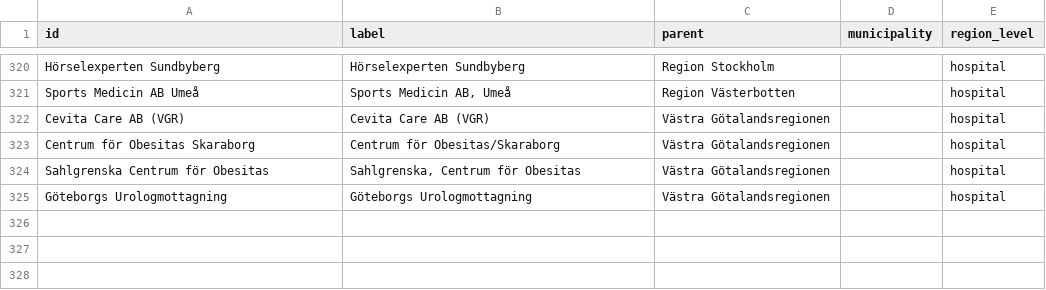
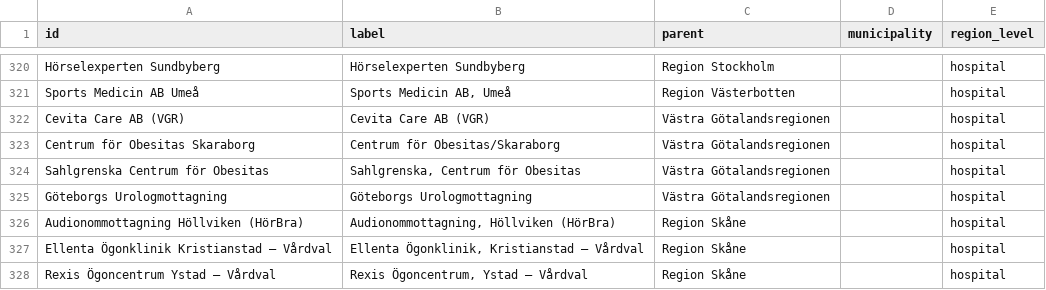
Before and after one commit to marple-newsrobot/marple-datatypes, a CSV file: misc/se/hospitals.csv, drawn as a sheet; only a part is shown, gaps mark what is left out.

Commit message:
add new hospitals

```diff
--- a/misc/se/hospitals.csv
+++ b/misc/se/hospitals.csv
@@ -325 +325,4 @@ Sahlgrenska Centrum för Obesitas,"Sahlgrenska, Centrum för Obesitas",Västra G
 Göteborgs Urologmottagning,Göteborgs Urologmottagning,Västra Götalandsregionen,,hospital
+Audionommottagning Höllviken (HörBra),"Audionommottagning, Höllviken (HörBra)",Region Skåne,,hospital
+Ellenta Ögonklinik Kristianstad – Vårdval,"Ellenta Ögonklinik, Kristianstad – Vårdval",Region Skåne,,hospital
+Rexis Ögoncentrum Ystad – Vårdval,"Rexis Ögoncentrum, Ystad – Vårdval",Region Skåne,,hospital
```
